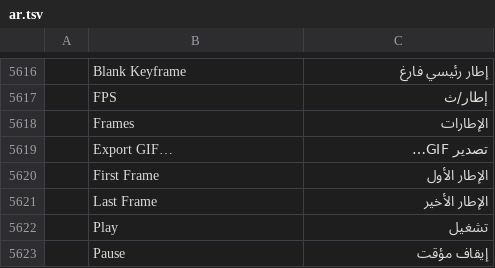
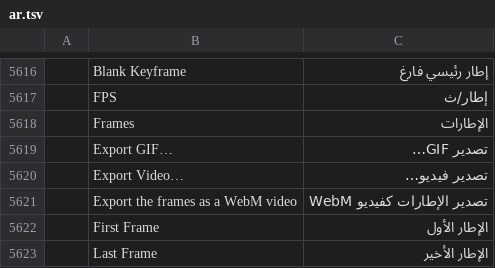
Before and after one commit to 7mz410/CreativeStudio-7rrek, a TSV file: crates/ui-egui/src/i18n/ar.tsv, drawn as a sheet; only a part is shown, gaps mark what is left out; the shorter side is filled out with more unchanged rows; the diff names each change by its address in the sheet, - before the commit and + after, or states it on an @@ line.

Commit message:
A1-2: anim.exportVideo (VP9 WebM) with an Export Video… button and menu item
CI: one failure, i18n shared_param_check_errors_show_their_values_as_given (Arabic bidi of a
shape.rectangle param error); it fails without this change too.

```diff
--- a/crates/ui-egui/src/i18n/ar.tsv
+++ b/crates/ui-egui/src/i18n/ar.tsv
+row 5620:  | Export Video… | تصدير فيديو…
+row 5621:  | Export the frames as a WebM video | تصدير الإطارات كفيديو WebM
```
Also changed, not shown: 6 other files.
